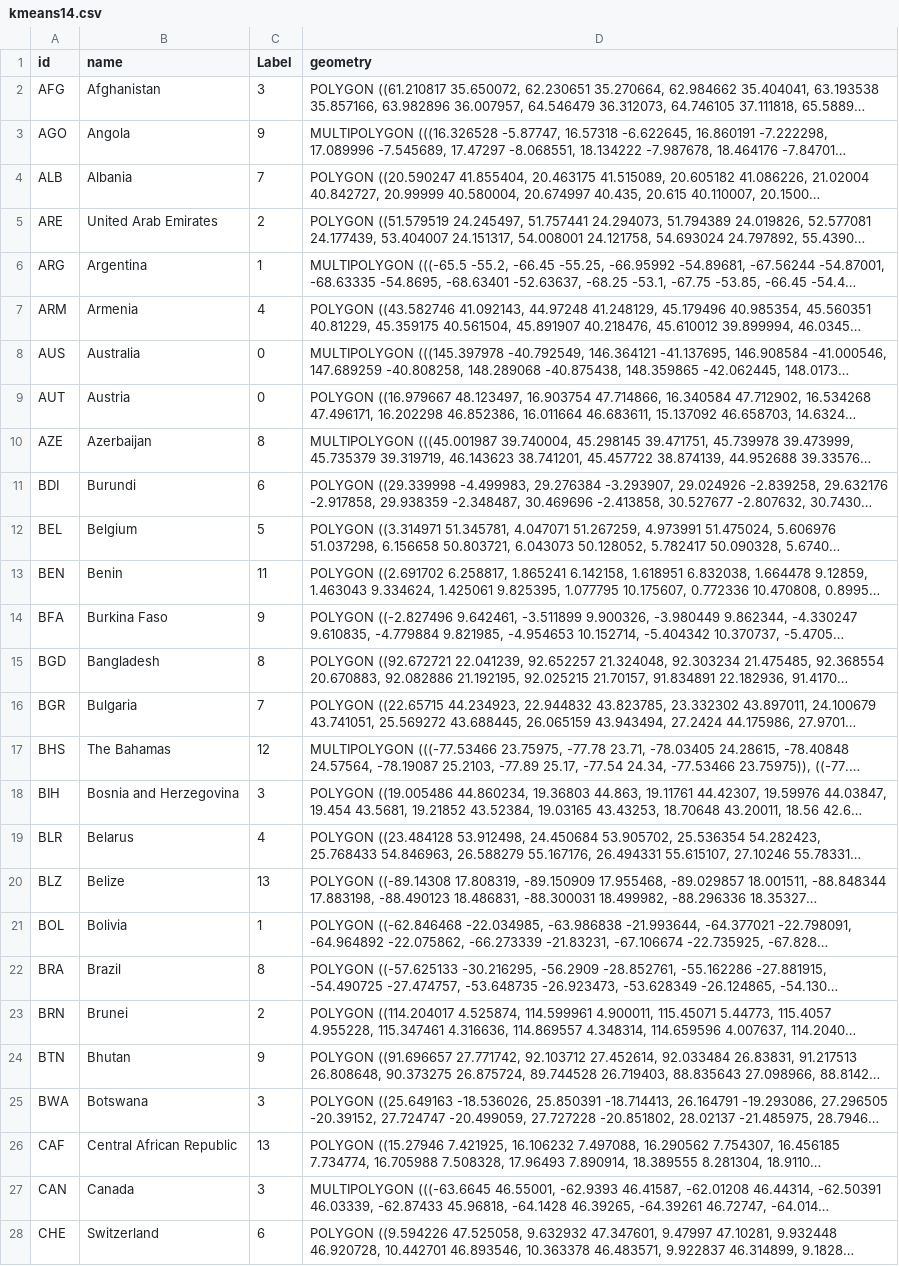
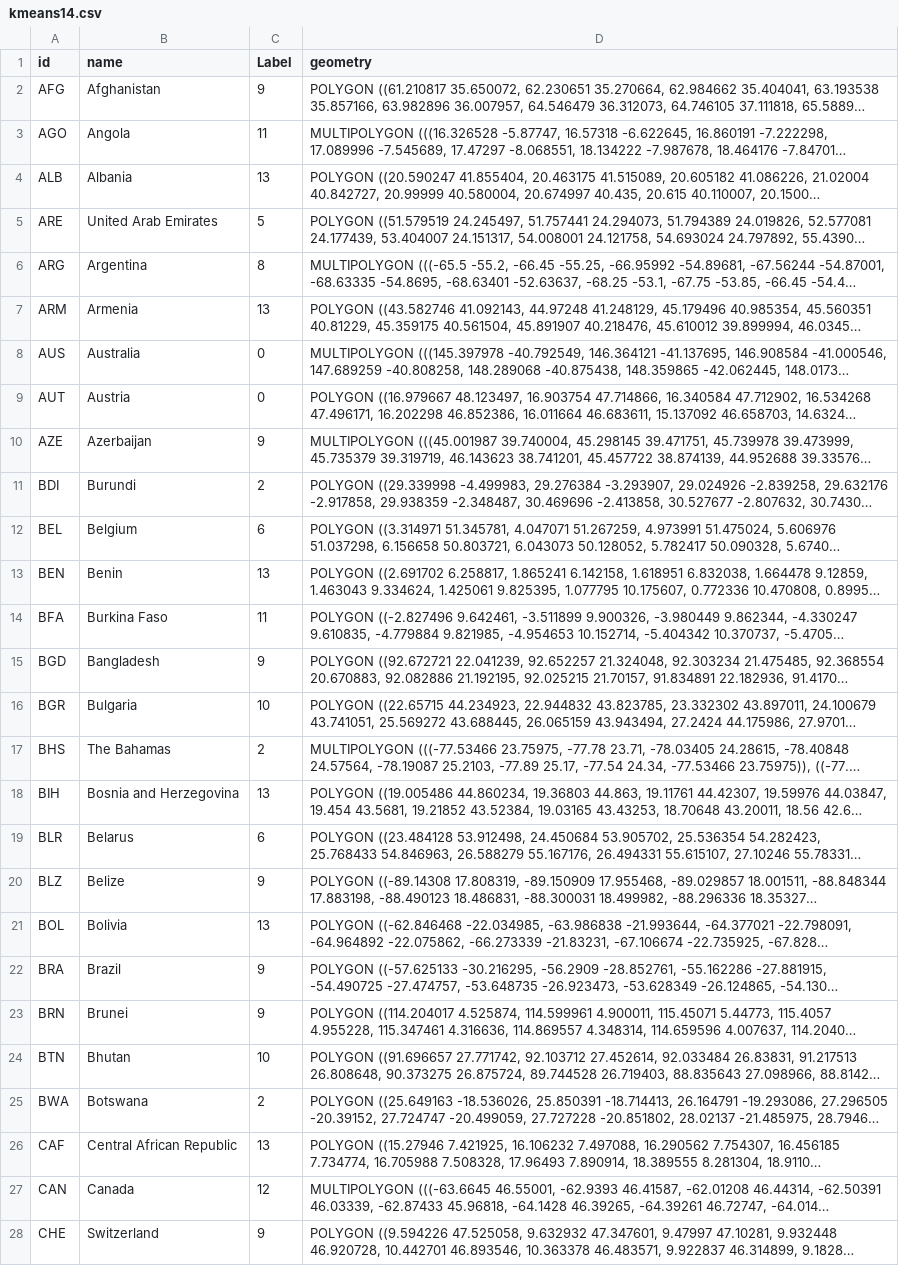
Before and after one commit to AnujBelgaonkar/National-Anthems-clustering, a CSV file: data/geoplots/kmeans14.csv, drawn as a sheet; only a part is shown; long unchanged cells end in …; the diff covers the shown part only; the diff names each change by its address in the sheet, - before the commit and + after, or states it on an @@ line.

```diff
--- a/data/geoplots/kmeans14.csv
+++ b/data/geoplots/kmeans14.csv
-C2 (Label): 3
+C2 (Label): 9
-C3 (Label): 9
+C3 (Label): 11
-C4 (Label): 7
+C4 (Label): 13
-C5 (Label): 2
+C5 (Label): 5
-C6 (Label): 1
+C6 (Label): 8
-C7 (Label): 4
+C7 (Label): 13
-C10 (Label): 8
+C10 (Label): 9
-C11 (Label): 6
+C11 (Label): 2
-C12 (Label): 5
+C12 (Label): 6
-C13 (Label): 11
+C13 (Label): 13
-C14 (Label): 9
+C14 (Label): 11
-C15 (Label): 8
+C15 (Label): 9
-C16 (Label): 7
+C16 (Label): 10
-C17 (Label): 12
+C17 (Label): 2
-C18 (Label): 3
+C18 (Label): 13
-C19 (Label): 4
+C19 (Label): 6
-C20 (Label): 13
+C20 (Label): 9
-C21 (Label): 1
+C21 (Label): 13
-C22 (Label): 8
+C22 (Label): 9
-C23 (Label): 2
+C23 (Label): 9
-C24 (Label): 9
+C24 (Label): 10
-C25 (Label): 3
+C25 (Label): 2
-C27 (Label): 3
+C27 (Label): 12
-C28 (Label): 6
+C28 (Label): 9
```
Also changed, not shown: 131 edited cells elsewhere in this file, data/geoplots/kmeans12.csv, data/geoplots/kmeans13.csv, 13 other files.
